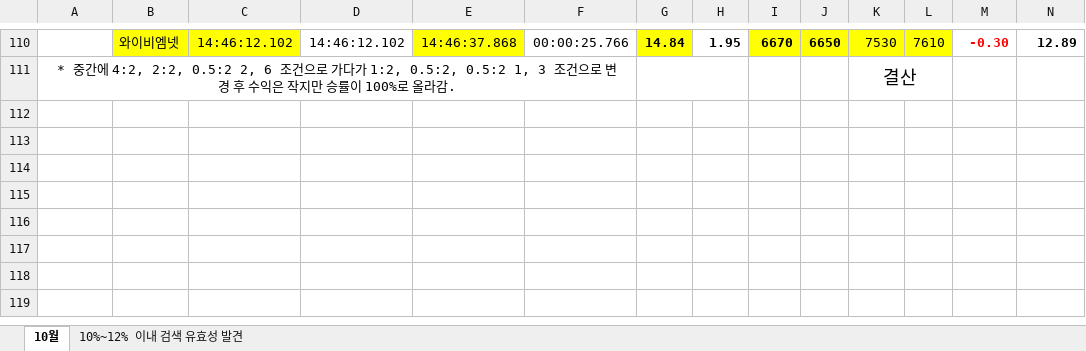
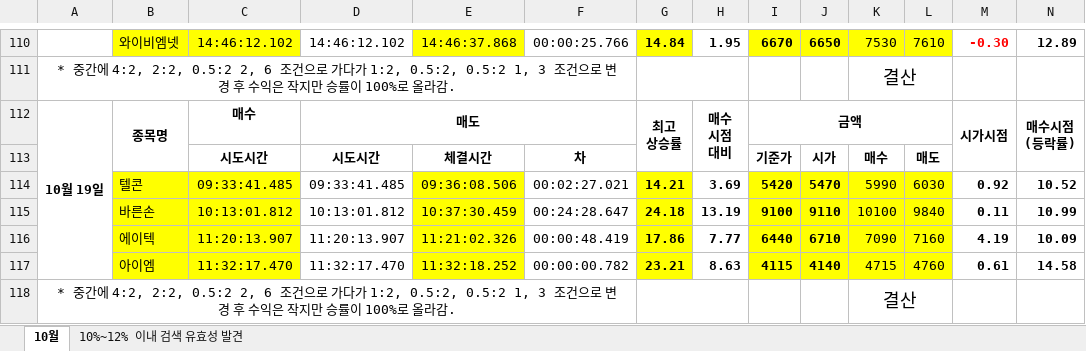
Before and after one commit to newsight78/ABot, an Excel workbook: 결과분석/분석 내용.xlsx, sheet 10월, drawn as a sheet; only a part is shown, gaps mark what is left out; values as stored, in another font and other column widths than the file's, no borders; rows hold the shown columns only; ↵ is a line break in a cell; the diff names each change by its address in the sheet, - before the commit and + after, or states it on an @@ line.

Commit message:
11/10/19

```diff
--- a/결과분석/분석 내용.xlsx (sheet 10월)
+++ b/결과분석/분석 내용.xlsx (sheet 10월)
+row 112: 10월 19일 | 종목명 | 매수 | 매도 |  |  | 최고 ↵ 상승률 | 매수 ↵ 시점 ↵ 대비 | 금액 |  |  |  | 시가시점 | 매수시점 ↵ (등락률)
+row 113:  |  | 시도시간 | 시도시간 | 체결시간 | 차 |  |  | 기준가 | 시가 | 매수 | 매도
+row 114:  | 텔콘 | 09:33:41.485 | 09:33:41.485 | 09:36:08.506 | 00:02:27.021 | 14.21 | 3.69 | 5420 | 5470 | 5990 | 6030 | 0.92 | 10.52
+row 115:  | 바른손 | 10:13:01.812 | 10:13:01.812 | 10:37:30.459 | 00:24:28.647 | 24.18 | 13.19 | 9100 | 9110 | 10100 | 9840 | 0.11 | 10.99
+row 116:  | 에이텍 | 11:20:13.907 | 11:20:13.907 | 11:21:02.326 | 00:00:48.419 | 17.86 | 7.77 | 6440 | 6710 | 7090 | 7160 | 4.19 | 10.09
+row 117:  | 아이엠 | 11:32:17.470 | 11:32:17.470 | 11:32:18.252 | 00:00:00.782 | 23.21 | 8.63 | 4115 | 4140 | 4715 | 4760 | 0.61 | 14.58
+row 118: * 중간에 4:2, 2:2, 0.5:2 2, 6 조건으로 가다가 1:2, 0.5:2, 0.5:2 1, 3 조건으로 변경 후 수익은 작지만 승률이 100%로 올라감. |  |  |  |  |  |  |  |  |  | 결산
```
